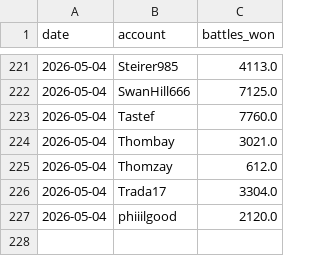
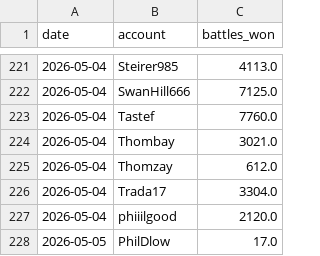
Before and after one commit to Thombay/PoGo_XP, a CSV file: inputs/data/additional_activity.csv, drawn as a sheet; only a part is shown, gaps mark what is left out; the diff names each change by its address in the sheet, - before the commit and + after, or states it on an @@ line.

```diff
--- a/inputs/data/additional_activity.csv
+++ b/inputs/data/additional_activity.csv
+row 228: 2026-05-05 | PhilDlow | 17.0
```
Also changed, not shown: inputs/config/data_input_accounts.csv, inputs/config/player_groups.csv, 5 other files.
